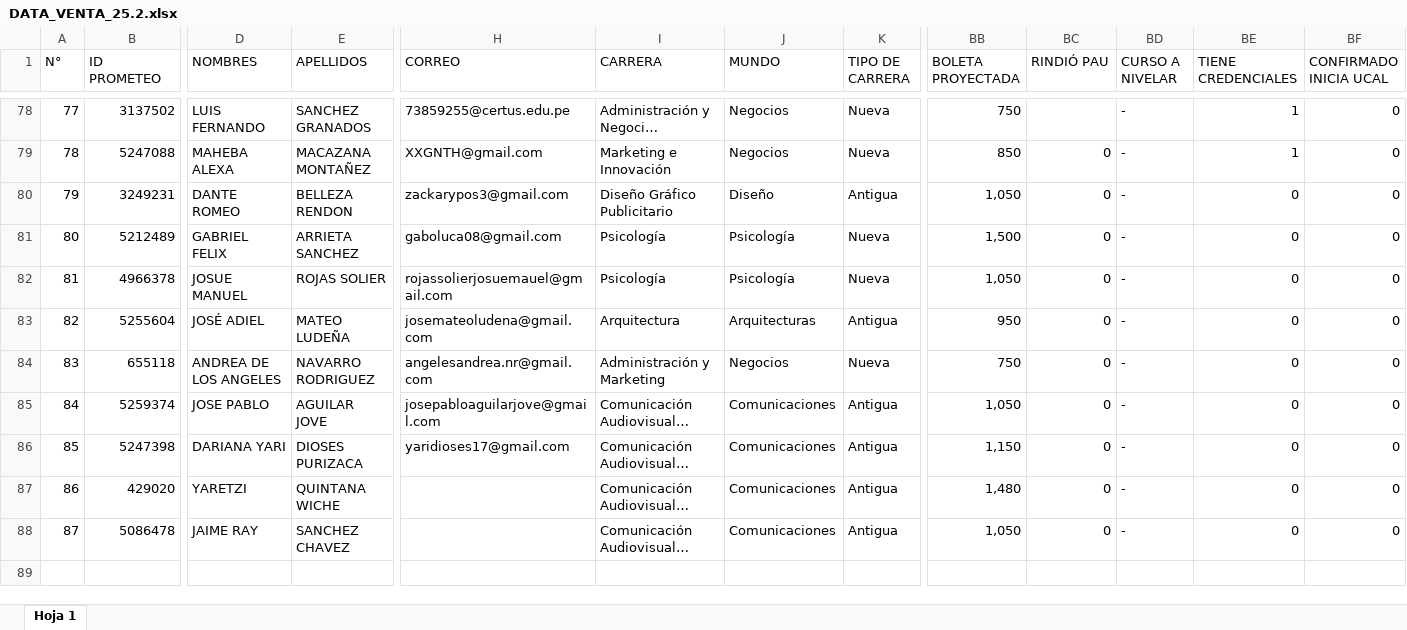
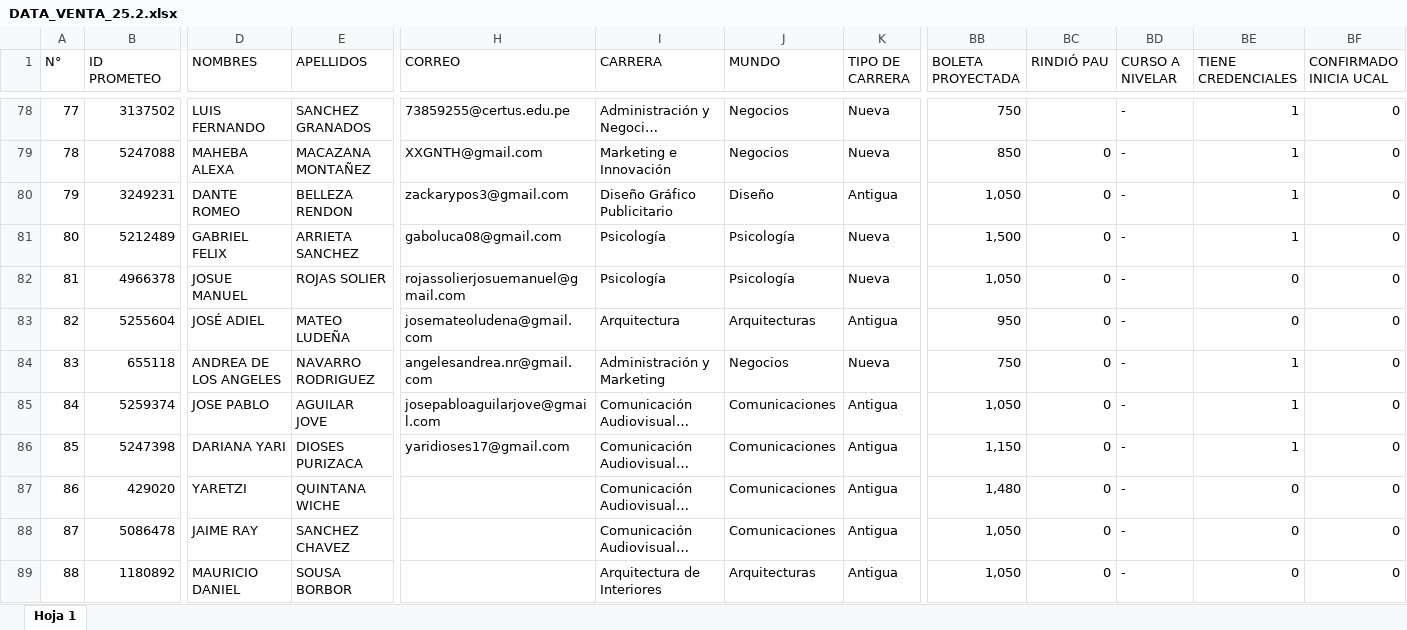
Before and after one commit to PlaneamientoUcal/Dashboard_Ucal, an Excel workbook: DATA_VENTA_25.2.xlsx, sheet Hoja 1, drawn as a sheet; only a part is shown, gaps mark what is left out; long unchanged cells end in …; values as stored, in another font and other column widths than the file's, no borders; charts and pictures not drawn; rows hold the shown columns only; the diff names each change by its address in the sheet, - before the commit and + after, or states it on an @@ line.

```diff
--- a/DATA_VENTA_25.2.xlsx (sheet Hoja 1)
+++ b/DATA_VENTA_25.2.xlsx (sheet Hoja 1)
-BE80:BE81 (TIENE CREDENCIALES): 0
+BE80:BE81 (TIENE CREDENCIALES): 1
-H82 (CORREO): rojassolierjosuemauel@gmail.com
+H82 (CORREO): rojassolierjosuemanuel@gmail.com
-BE84:BE86 (TIENE CREDENCIALES): 0
+BE84:BE86 (TIENE CREDENCIALES): 1
+row 89: 88 | 1180892 | MAURICIO DANIEL | SOUSA BORBOR |  | Arquitectura de Interiores | Arquitecturas | Antigua | 1,050 | 0 | - | 0 | 0
```
Also changed, not shown: DATA_VENTA26.1.xlsx, DATA_VENTA_25.1.xlsx, 9 other files.
